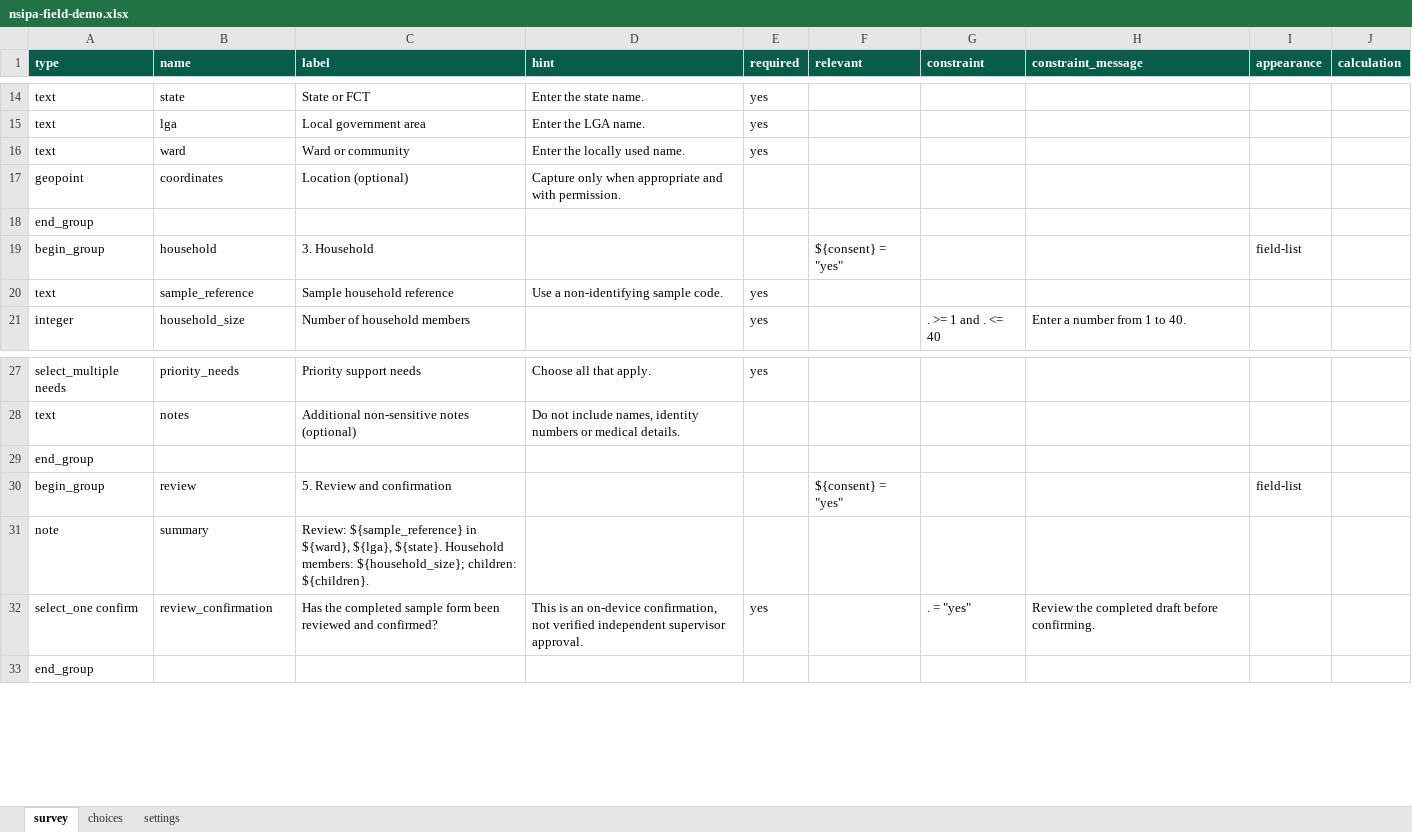
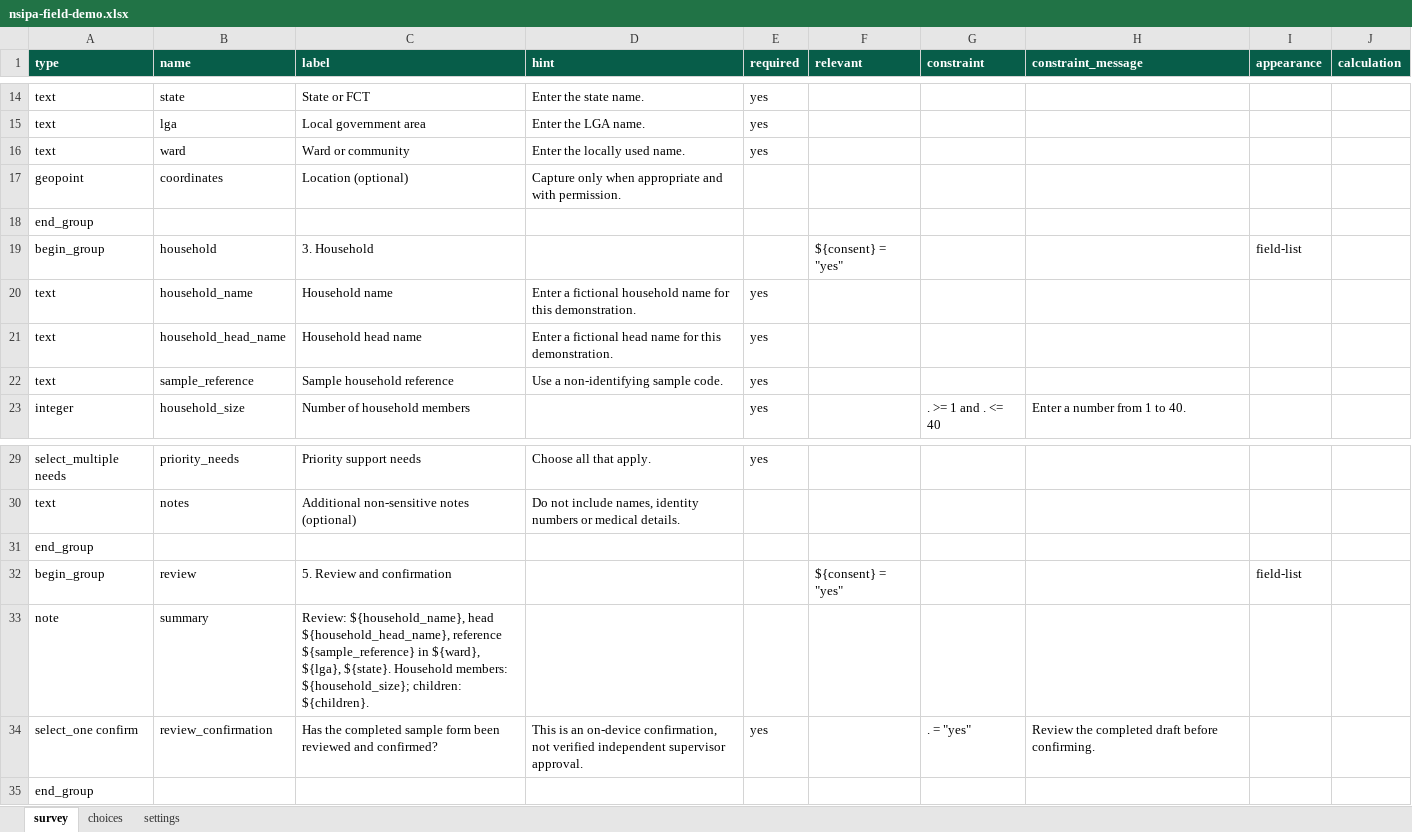
Before and after one commit to ssathvick/nigeriag2p_withkms_Uxlevel, an Excel workbook: lab/field-app/nsipa-field-demo.xlsx, sheet survey, drawn as a sheet; only a part is shown, gaps mark what is left out; values as stored, in another font and other column widths than the file's, no borders; addresses are those after the commit; the diff names each change by its address in the sheet, - before the commit and + after, or states it on an @@ line.

Commit message:
Restore mobile downloads and sync pending demo and help updates

```diff
--- a/lab/field-app/nsipa-field-demo.xlsx (sheet survey)
+++ b/lab/field-app/nsipa-field-demo.xlsx (sheet survey)
+row 20: text | household_name | Household name | Enter a fictional household name for this demonstration. | yes
+row 21: text | household_head_name | Household head name | Enter a fictional head name for this demonstration. | yes
-C33 (label): Review: ${sample_reference} in…
+C33 (label): Review: ${household_name}, head ${household_head_name}, reference ${sample_reference} in…
```
Also changed, not shown: sheet settings, 15 other files.
